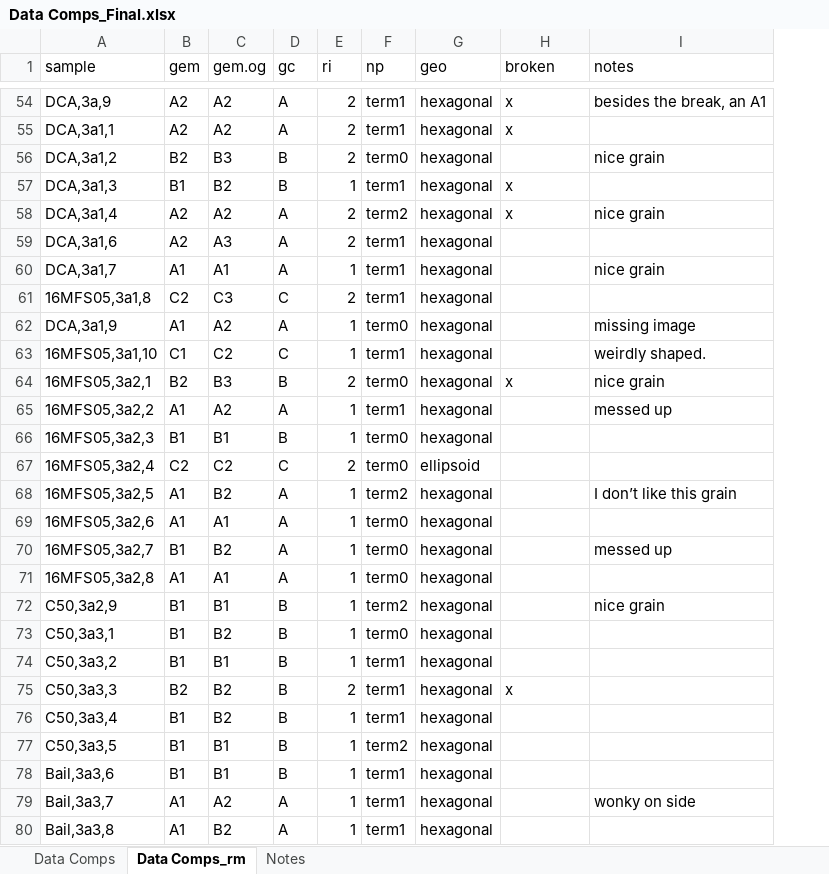
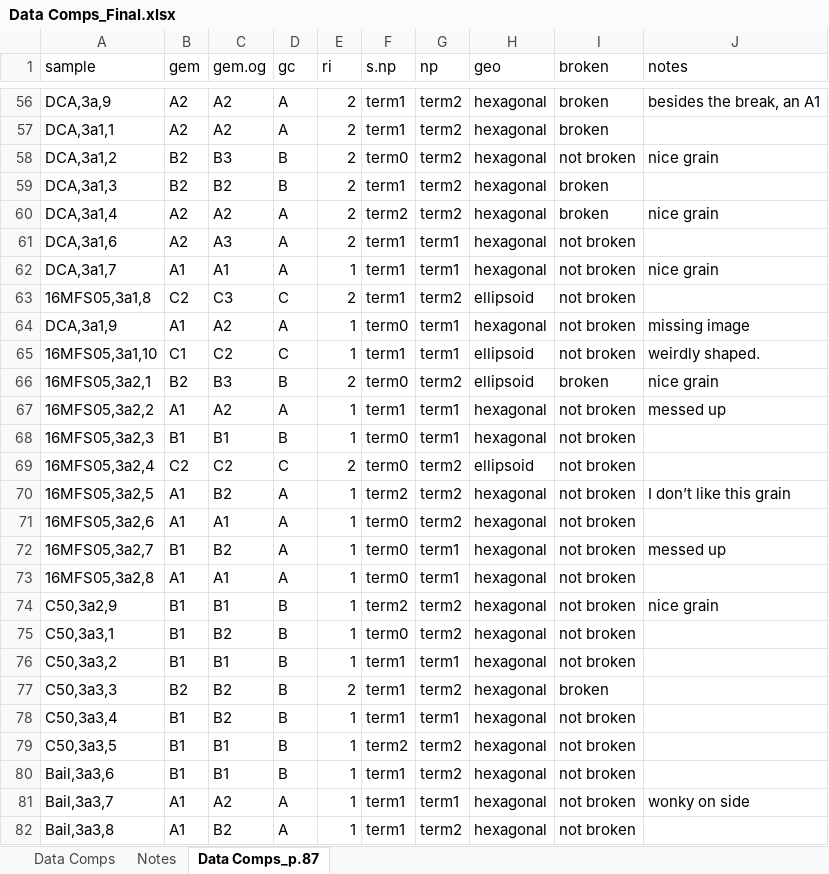
Before and after one commit to zeigler1021/apatite-project-git, an Excel workbook: Data Comps_Final.xlsx, sheet Data Comps_p.87, drawn as a sheet; only a part is shown, gaps mark what is left out; values as stored, in another font and other column widths than the file's, no cell formats; addresses are those after the commit; the diff covers the shown part only; the diff names each change by its address in the sheet, - before the commit and + after, or states it on an @@ line.

Commit message:
fixed data_comps to match jim's np assignment

```diff
--- a/Data Comps_Final.xlsx (sheet Data Comps_p.87)
+++ b/Data Comps_Final.xlsx (sheet Data Comps_p.87)
-sheet tab: Data Comps_rm
+sheet tab: Data Comps_p.87
@@ sheet tab order changed: Data Comps | Notes | Data Comps_p.87 @@
+column F (s.np), rows 56-82: term1 | term1 | term0 | term1 | term2 | term1 | term1 | term1 | term0 | term1 | term0 | term1 | term0 | term0 | term2 | term0 | term0 | term0 | term2 | term0 | term1 | term1 | term1 | term2 | term1 | term1 | term1
-G56:G57 (np): term1
+G56:G57 (np): term2
-I56:I57 (broken): x
+I56:I57 (broken): broken
-G58 (np): term0
+G58 (np): term2
-I58 (broken): (empty)
+I58 (broken): not broken
-B59 (gem): B1
+B59 (gem): B2
-E59 (ri): 1
+E59 (ri): 2
-G59 (np): term1
+G59 (np): term2
-I59:I60 (broken): x
+I59:I60 (broken): broken
-I61:I65 (broken): (empty)
+I61:I65 (broken): not broken
-G63 (np): term1
+G63 (np): term2
-H63 (geo): hexagonal
+H63 (geo): ellipsoid
-G64 (np): term0
+G64 (np): term1
-H65:H66 (geo): hexagonal
+H65:H66 (geo): ellipsoid
-G66 (np): term0
+G66 (np): term2
-I66 (broken): x
+I66 (broken): broken
-I67:I76 (broken): (empty)
+I67:I76 (broken): not broken
-G68 (np): term0
+G68 (np): term1
-G69 (np): term0
+G69 (np): term2
-G71 (np): term0
+G71 (np): term2
-G72:G73 (np): term0
+G72:G73 (np): term1
-G75 (np): term0
+G75 (np): term2
-G77 (np): term1
+G77 (np): term2
-I77 (broken): x
+I77 (broken): broken
-I78:I82 (broken): (empty)
+I78:I82 (broken): not broken
-G80 (np): term1
+G80 (np): term2
-G82 (np): term1
+G82 (np): term2
```
Also changed, not shown: 3 added rows, 1 removed row and 382 edited cells elsewhere in this sheet, sheet Data Comps, sheet Notes, cell formats, 10 other files.
